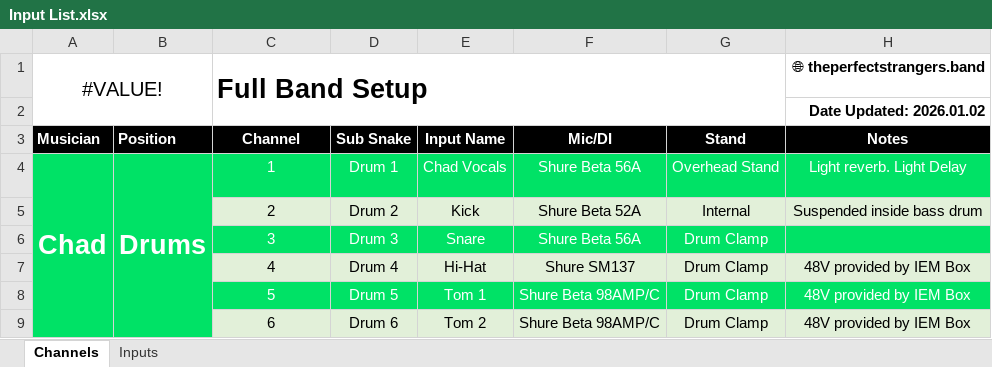
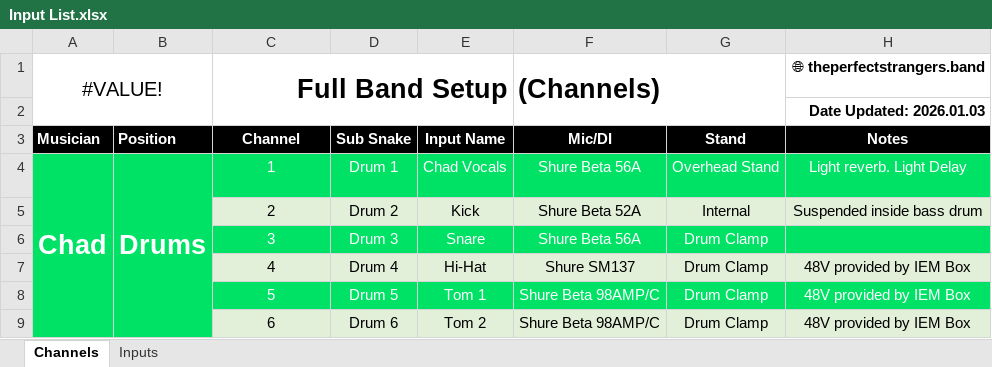
Before and after one commit to ThePerfectStrangers/TechnicalDocumentation, an Excel workbook: Input List/Full Band/Input List.xlsx, sheet Channels, drawn as a sheet; only a part is shown; values as stored, in another font and other column widths than the file's, no borders; the diff names each change by its address in the sheet, - before the commit and + after, or states it on an @@ line.

```diff
--- a/Input List/Full Band/Input List.xlsx (sheet Channels)
+++ b/Input List/Full Band/Input List.xlsx (sheet Channels)
-C1 alignment: left
+C1 alignment: right
-C1:G2 merged
+C1:E2 merged
-F1 (Mic/DI): (empty)
+F1 (Mic/DI): (Channels)
+F1:G2 merged
-H2 (Notes): Date Updated: 2026.01.02
+H2 (Notes): Date Updated: 2026.01.03
```
Also changed, not shown: sheet Inputs.
